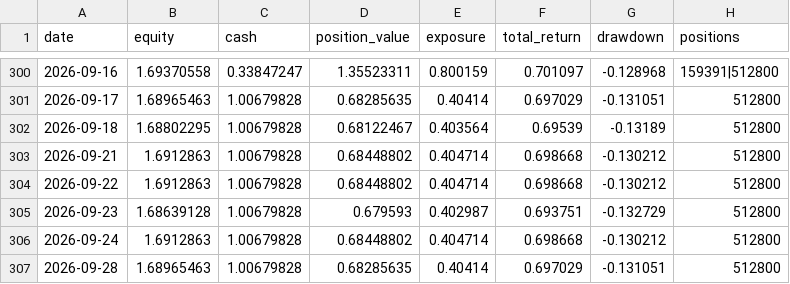
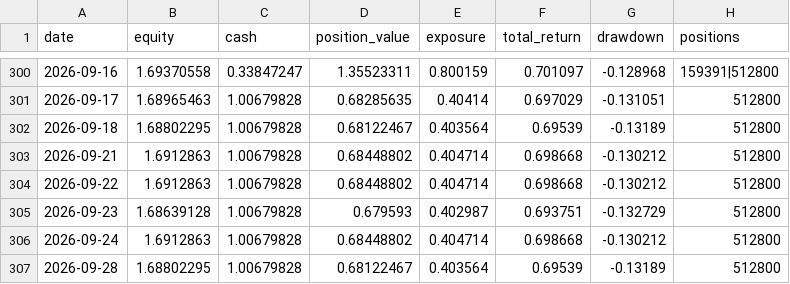
Before and after one commit to zihengniu9/etf-rotation-desk, a CSV file: outputs/etf_backtest_curve.csv, drawn as a sheet; only a part is shown, gaps mark what is left out.

Commit message:
Update dashboard data 2026-09-28 (intraday)

```diff
--- a/outputs/etf_backtest_curve.csv
+++ b/outputs/etf_backtest_curve.csv
@@ -306,2 +306,2 @@
 2026-09-24,1.6912863,1.00679828,0.68448802,0.404714,0.698668,-0.130212,512800
-2026-09-28,1.68965463,1.00679828,0.68285635,0.40414,0.697029,-0.131051,512800
+2026-09-28,1.68802295,1.00679828,0.68122467,0.403564,0.69539,-0.13189,512800
```
Also changed, not shown: outputs/etf_backtest_positions.csv, outputs/etf_hot_rank.csv, 13 other files.
